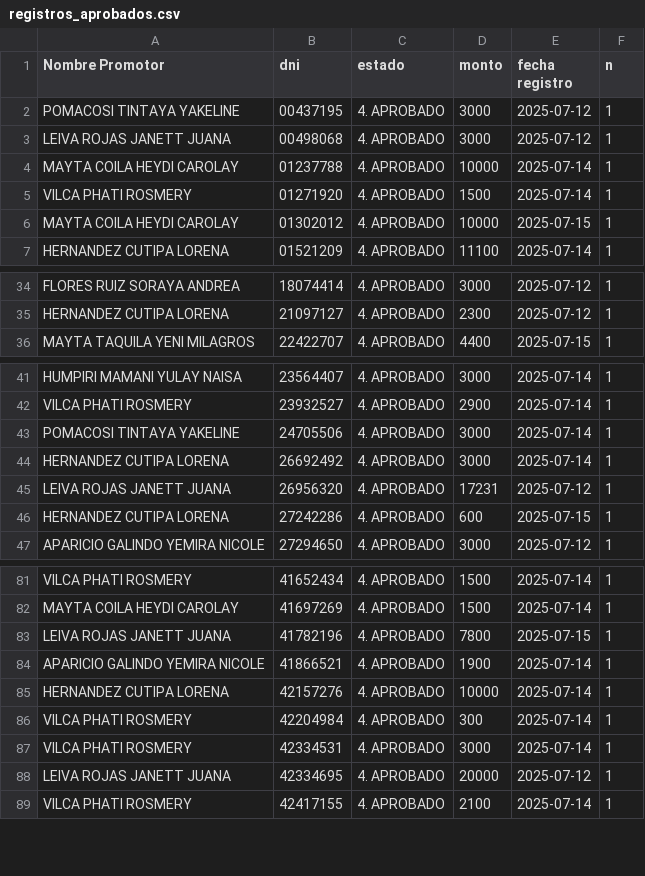
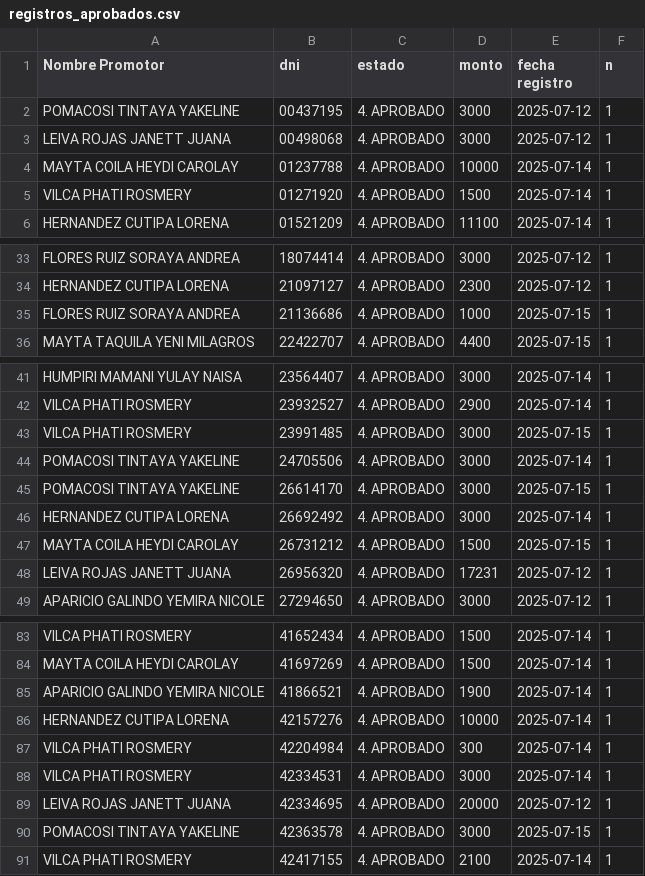
Before and after one commit to WFLAR0/reporte_online_s_bi, a CSV file: registros_aprobados.csv, drawn as a sheet; only a part is shown, gaps mark what is left out; removed rows and columns are numbered as before the commit, all else as after; the diff covers the shown part only; the diff names each change by its address in the sheet, - before the commit and + after, or states it on an @@ line.

Commit message:
Actualización de registros_aprobados.csv

```diff
--- a/registros_aprobados.csv
+++ b/registros_aprobados.csv
-row 6: MAYTA COILA HEYDI CAROLAY | 01302012 | 4. APROBADO | 10000 | 2025-07-15 | 1
+row 35: FLORES RUIZ SORAYA ANDREA | 21136686 | 4. APROBADO | 1000 | 2025-07-15 | 1
+row 43: VILCA PHATI ROSMERY | 23991485 | 4. APROBADO | 3000 | 2025-07-15 | 1
+row 45: POMACOSI TINTAYA YAKELINE | 26614170 | 4. APROBADO | 3000 | 2025-07-15 | 1
+row 47: MAYTA COILA HEYDI CAROLAY | 26731212 | 4. APROBADO | 1500 | 2025-07-15 | 1
-row 46: HERNANDEZ CUTIPA LORENA | 27242286 | 4. APROBADO | 600 | 2025-07-15 | 1
-row 83: LEIVA ROJAS JANETT JUANA | 41782196 | 4. APROBADO | 7800 | 2025-07-15 | 1
+row 90: POMACOSI TINTAYA YAKELINE | 42363578 | 4. APROBADO | 3000 | 2025-07-15 | 1
```
Also changed, not shown: 8 added rows and 1 removed row elsewhere in this file.
